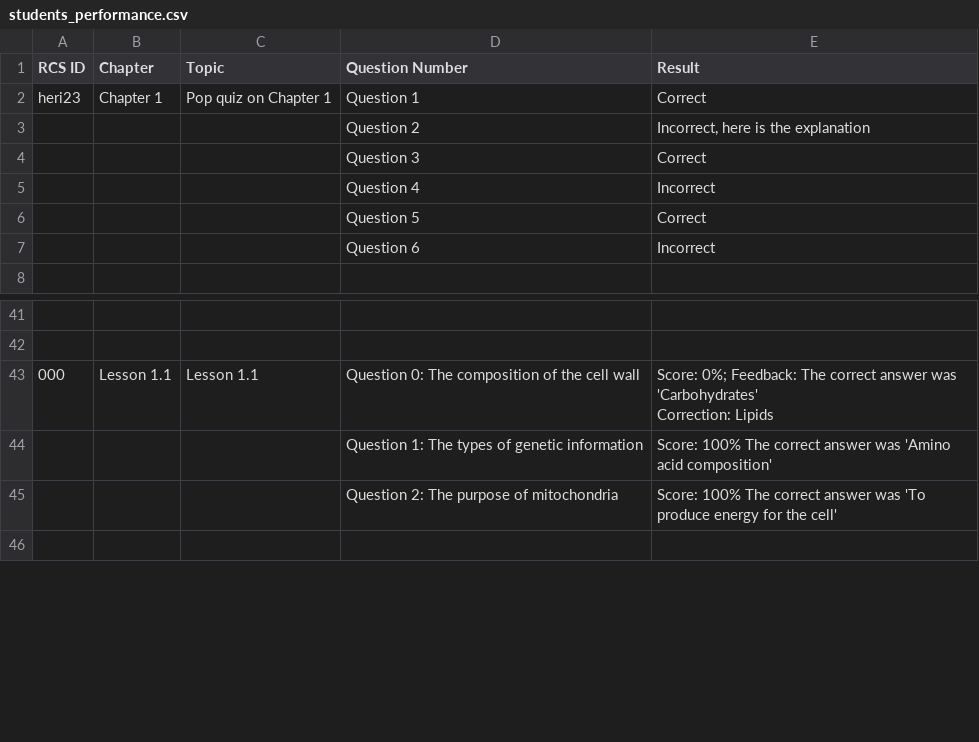
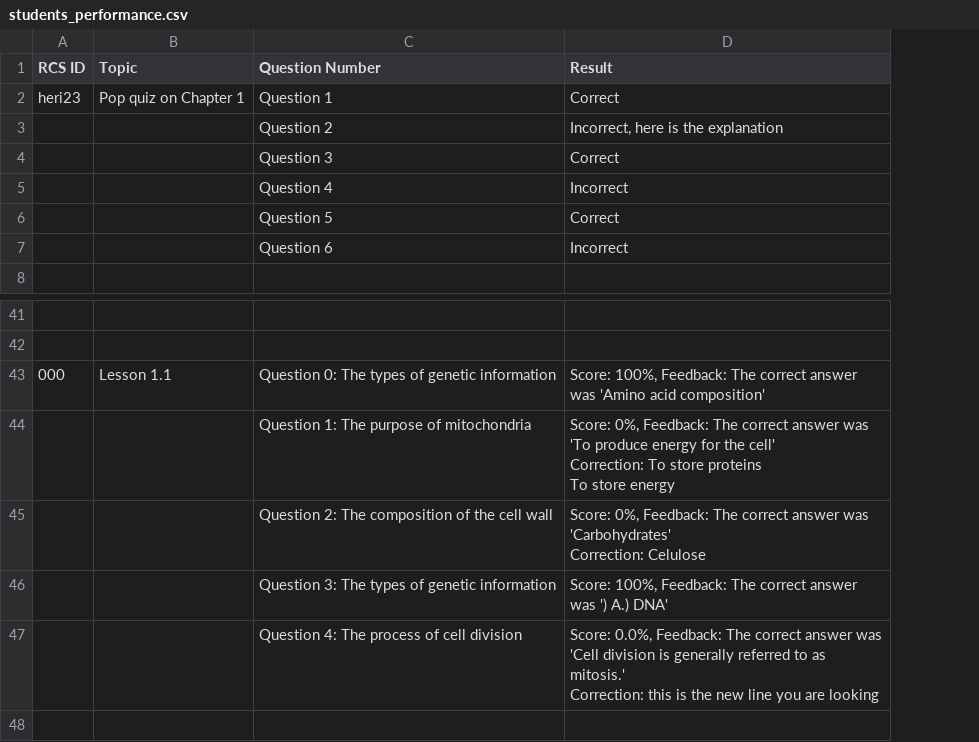
Before and after one commit to GPT-Pedagogy/GPT-Pedagogy, a CSV file: students_performance.csv, drawn as a sheet; only a part is shown, gaps mark what is left out; removed rows and columns are numbered as before the commit, all else as after; ↵ is a line break in a cell; the diff names each change by its address in the sheet, - before the commit and + after, or states it on an @@ line.

```diff
--- a/students_performance.csv
+++ b/students_performance.csv
-column B (Chapter), row 2: Chapter 1; row 43: Lesson 1.1
-C43 (Question Number): Question 0: The composition of the cell wall
+C43 (Question Number): Question 0: The types of genetic information
-D43 (Result): Score: 0%; Feedback: The correct answer was 'Carbohydrates' ↵ Correction: Lipids
+D43 (Result): Score: 100%, Feedback: The correct answer was 'Amino acid composition'
-row 44:  |  |  | Question 1: The types of genetic information | Score: 100% The correct answer was 'Amino acid composition'
-C44 (Question Number): Question 2: The purpose of mitochondria
+C44 (Question Number): Question 1: The purpose of mitochondria
-D44 (Result): Score: 100% The correct answer was 'To produce energy for the cell'
+D44 (Result): Score: 0%, Feedback: The correct answer was 'To produce energy for the cell' ↵ Correction: To store proteins ↵ To store energy
+row 45:  |  | Question 2: The composition of the cell wall | Score: 0%, Feedback: The correct answer was 'Carbohydrates' ↵ Correction: Celulose
+row 46:  |  | Question 3: The types of genetic information | Score: 100%, Feedback: The correct answer was ') A.) DNA'
+row 47:  |  | Question 4: The process of cell division | Score: 0.0%, Feedback: The correct answer was 'Cell division is generally referred to as mitosis.' ↵ Correction: this is the new line you are looking
```
Also changed, not shown: 4 other files.
